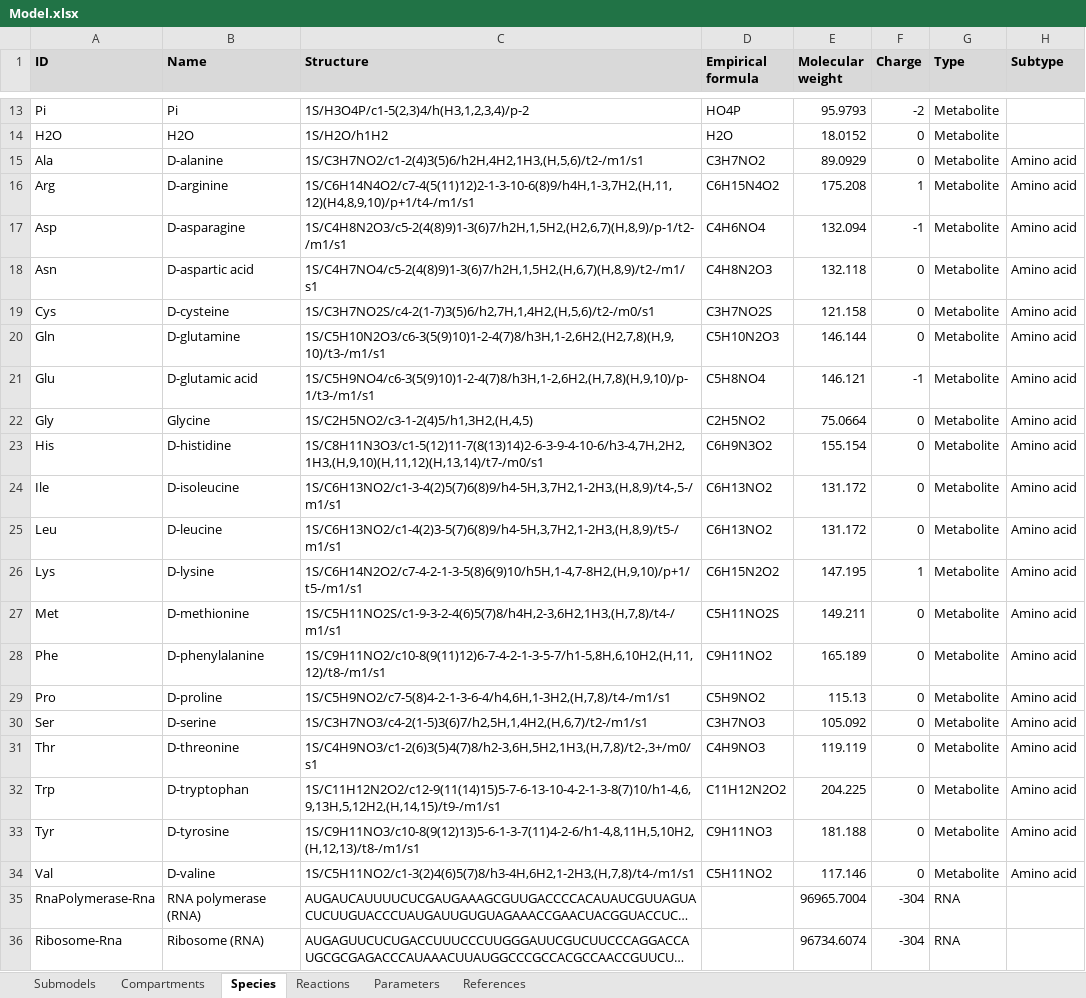
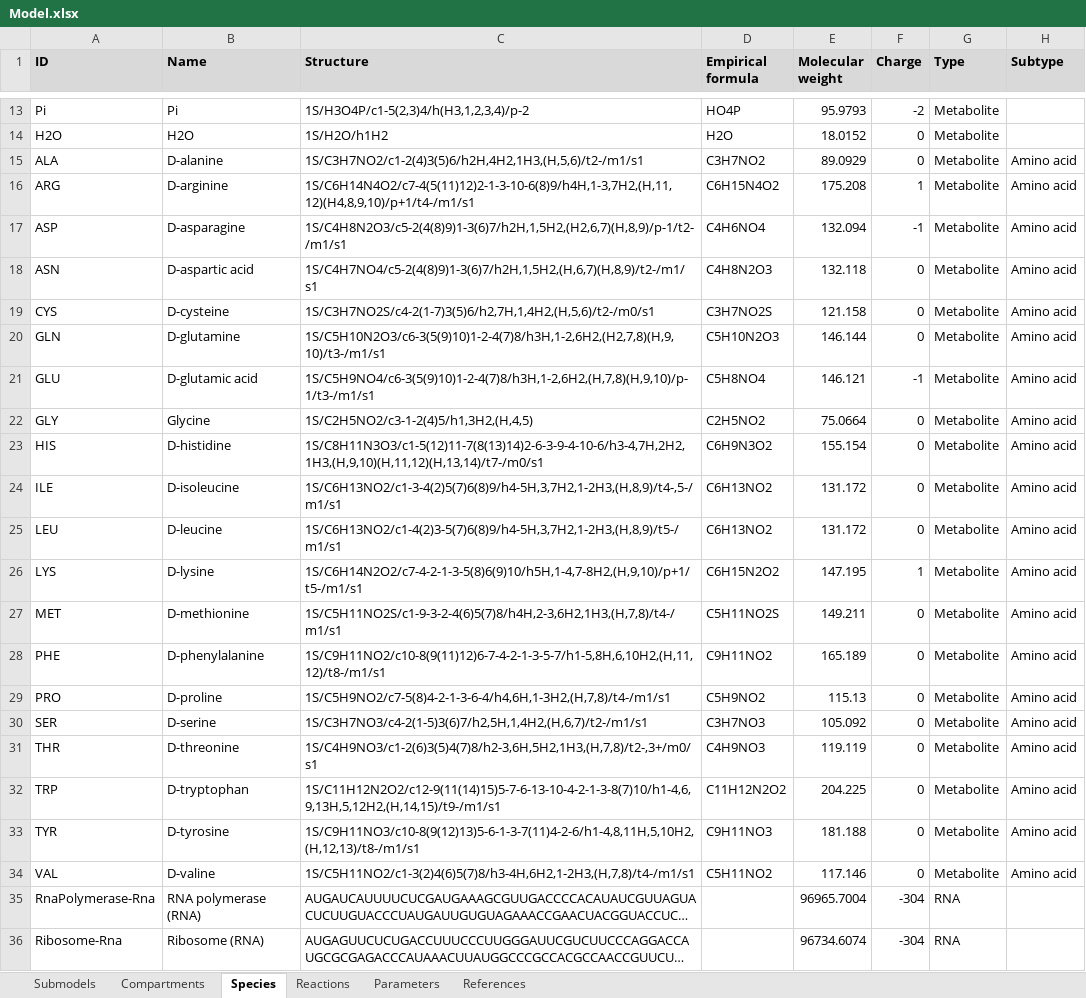
Before and after one commit to KarrLab/WcModelingTutorial, an Excel workbook: data/Model.xlsx, sheet Species, drawn as a sheet; only a part is shown, gaps mark what is left out; long unchanged cells end in …; values as stored, in another font and other column widths than the file's, no borders; charts and pictures not drawn; the diff covers the shown part only; the diff names each change by its address in the sheet, - before the commit and + after, or states it on an @@ line.

```diff
--- a/data/Model.xlsx (sheet Species)
+++ b/data/Model.xlsx (sheet Species)
-A15 (ID): Ala
+A15 (ID): ALA
-A16 (ID): Arg
+A16 (ID): ARG
-A17 (ID): Asp
+A17 (ID): ASP
-A18 (ID): Asn
+A18 (ID): ASN
-A19 (ID): Cys
+A19 (ID): CYS
-A20 (ID): Gln
+A20 (ID): GLN
-A21 (ID): Glu
+A21 (ID): GLU
-A22 (ID): Gly
+A22 (ID): GLY
-A23 (ID): His
+A23 (ID): HIS
-A24 (ID): Ile
+A24 (ID): ILE
-A25 (ID): Leu
+A25 (ID): LEU
-A26 (ID): Lys
+A26 (ID): LYS
-A27 (ID): Met
+A27 (ID): MET
-A28 (ID): Phe
+A28 (ID): PHE
-A29 (ID): Pro
+A29 (ID): PRO
-A30 (ID): Ser
+A30 (ID): SER
-A31 (ID): Thr
+A31 (ID): THR
-A32 (ID): Trp
+A32 (ID): TRP
-A33 (ID): Tyr
+A33 (ID): TYR
-A34 (ID): Val
+A34 (ID): VAL
```
Also changed, not shown: 20 removed rows elsewhere in this sheet.
